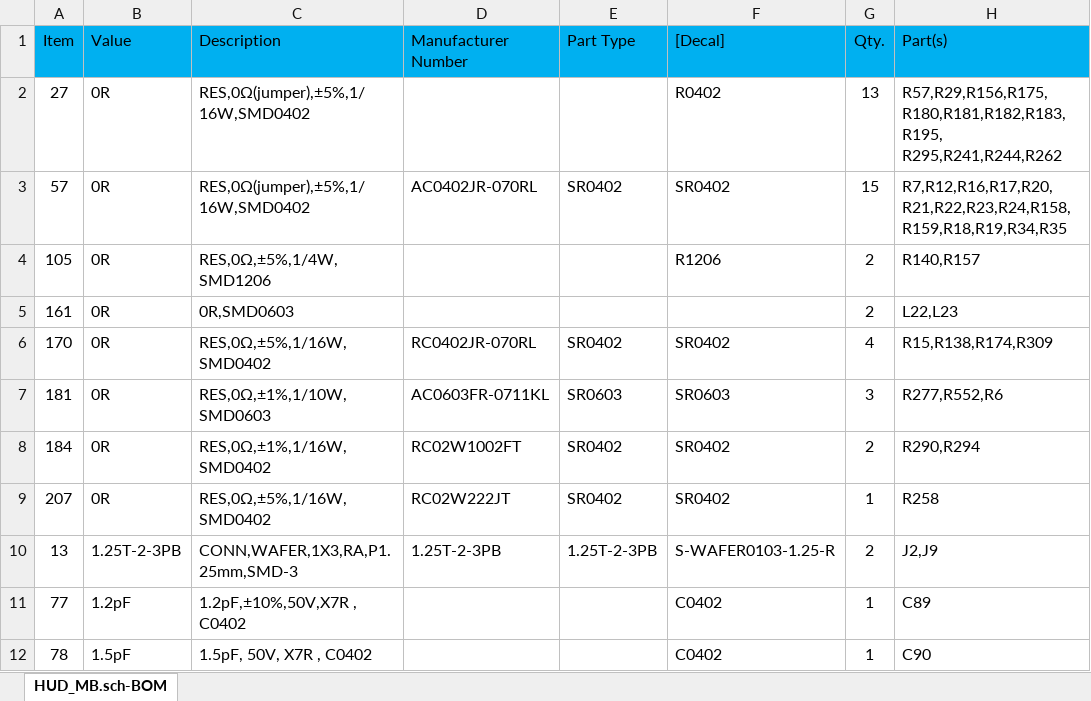
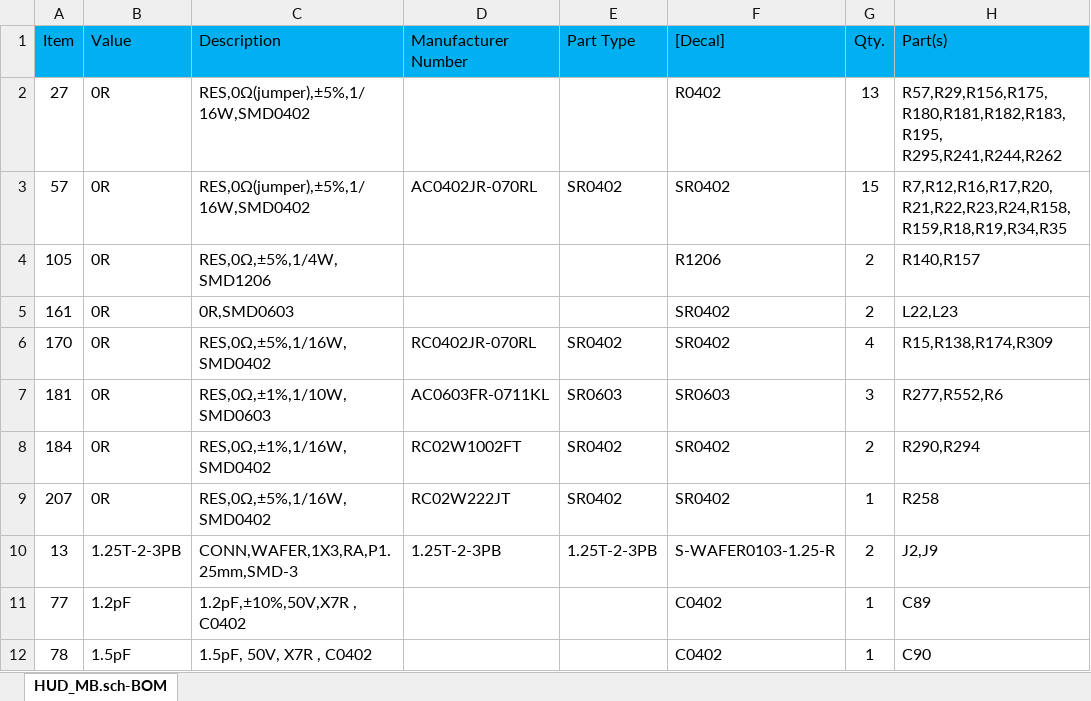
Before and after one commit to ZengjfOS/XLBom, an Excel workbook: inputs/sample2.xlsx, sheet HUD_MB.sch-BOM, drawn as a sheet; only a part is shown; values as stored, in another font and other column widths than the file's, no borders; the diff names each change by its address in the sheet, - before the commit and + after, or states it on an @@ line.

Commit message:
add message when key cell is empty

```diff
--- a/inputs/sample2.xlsx (sheet HUD_MB.sch-BOM)
+++ b/inputs/sample2.xlsx (sheet HUD_MB.sch-BOM)
-F5 ([Decal]): (empty)
+F5 ([Decal]): SR0402
```
Also changed, not shown: 2 other files.
